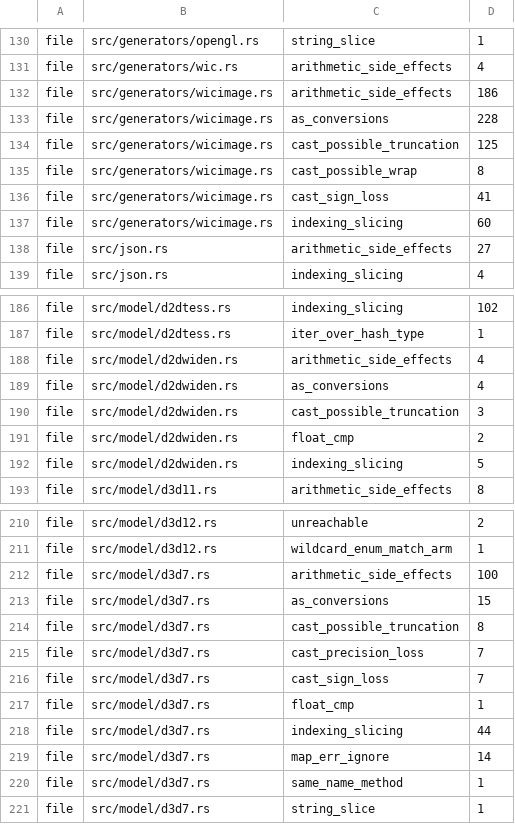
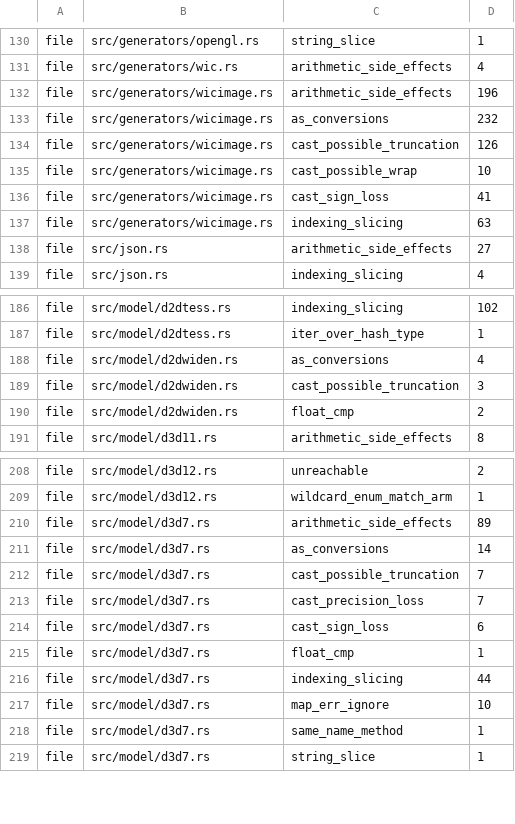
Before and after one commit to komodaru/kikizake, a TSV file: tools/lint-ratchet.tsv, drawn as a sheet; only a part is shown, gaps mark what is left out; the diff covers the shown part only.

```diff
--- a/tools/lint-ratchet.tsv
+++ b/tools/lint-ratchet.tsv
@@ -131,8 +131,8 @@ file	src/generators/opengl.rs	string_slice	1
 file	src/generators/wic.rs	arithmetic_side_effects	4
-file	src/generators/wicimage.rs	arithmetic_side_effects	186
-file	src/generators/wicimage.rs	as_conversions	228
-file	src/generators/wicimage.rs	cast_possible_truncation	125
-file	src/generators/wicimage.rs	cast_possible_wrap	8
+file	src/generators/wicimage.rs	arithmetic_side_effects	196
+file	src/generators/wicimage.rs	as_conversions	232
+file	src/generators/wicimage.rs	cast_possible_truncation	126
+file	src/generators/wicimage.rs	cast_possible_wrap	10
 file	src/generators/wicimage.rs	cast_sign_loss	41
-file	src/generators/wicimage.rs	indexing_slicing	60
+file	src/generators/wicimage.rs	indexing_slicing	63
 file	src/json.rs	arithmetic_side_effects	27
@@ -187,3 +187,2 @@ file	src/model/d2dtess.rs	indexing_slicing	102
 file	src/model/d2dtess.rs	iter_over_hash_type	1
-file	src/model/d2dwiden.rs	arithmetic_side_effects	4
 file	src/model/d2dwiden.rs	as_conversions	4
@@ -191,3 +190,2 @@ file	src/model/d2dwiden.rs	cast_possible_truncation	3
 file	src/model/d2dwiden.rs	float_cmp	2
-file	src/model/d2dwiden.rs	indexing_slicing	5
 file	src/model/d3d11.rs	arithmetic_side_effects	8
@@ -211,10 +209,10 @@ file	src/model/d3d12.rs	unreachable	2
 file	src/model/d3d12.rs	wildcard_enum_match_arm	1
-file	src/model/d3d7.rs	arithmetic_side_effects	100
-file	src/model/d3d7.rs	as_conversions	15
-file	src/model/d3d7.rs	cast_possible_truncation	8
+file	src/model/d3d7.rs	arithmetic_side_effects	89
+file	src/model/d3d7.rs	as_conversions	14
+file	src/model/d3d7.rs	cast_possible_truncation	7
 file	src/model/d3d7.rs	cast_precision_loss	7
-file	src/model/d3d7.rs	cast_sign_loss	7
+file	src/model/d3d7.rs	cast_sign_loss	6
 file	src/model/d3d7.rs	float_cmp	1
 file	src/model/d3d7.rs	indexing_slicing	44
-file	src/model/d3d7.rs	map_err_ignore	14
+file	src/model/d3d7.rs	map_err_ignore	10
 file	src/model/d3d7.rs	same_name_method	1
```
Also changed, not shown: 11 edited cells elsewhere in this file, 7 other files.
